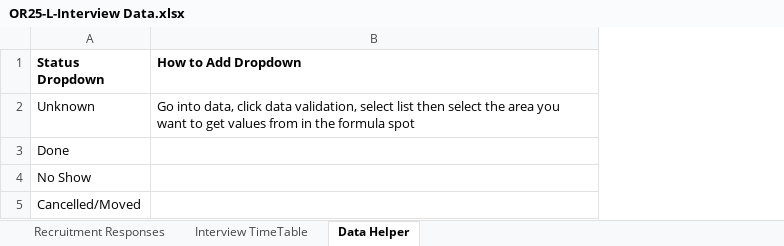
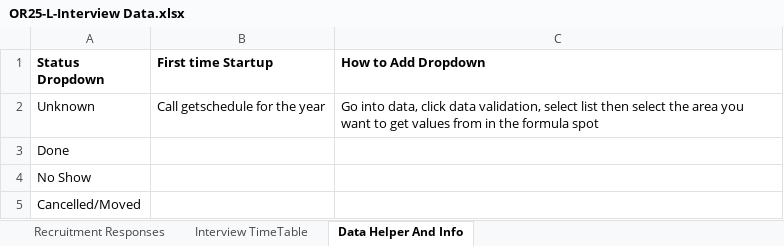
Before and after one commit to cnidariaware/BajaCloud, an Excel workbook: OR25-L-Interview Data.xlsx, sheet Data Helper And Info, drawn as a sheet; values as stored, in another font and other column widths than the file's, no borders; the diff names each change by its address in the sheet, - before the commit and + after, or states it on an @@ line.

Commit message:
feat(Packagers): combined get and post into a file, added condition of no excel file to read and write

```diff
--- a/OR25-L-Interview Data.xlsx (sheet Data Helper And Info)
+++ b/OR25-L-Interview Data.xlsx (sheet Data Helper And Info)
-sheet tab: Data Helper
+sheet tab: Data Helper And Info
+column B (First time Startup), row 2: Call getschedule for the year
```
Also changed, not shown: 10 other files.
